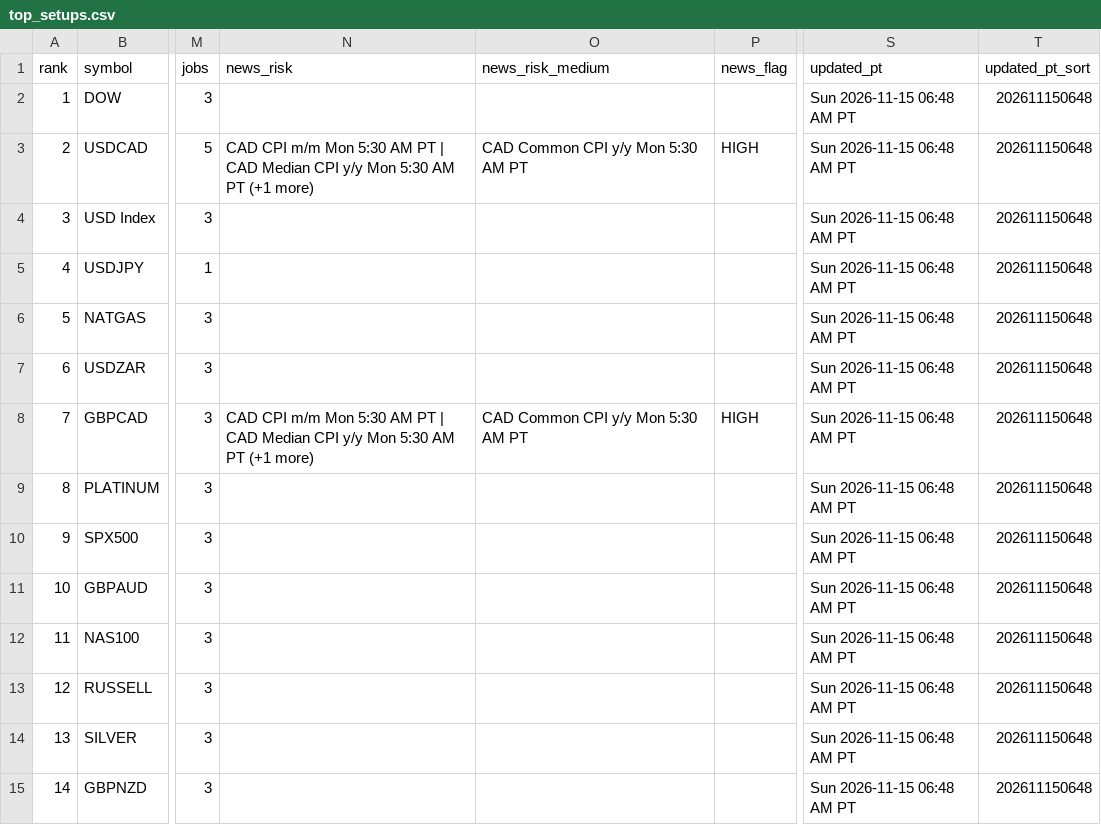
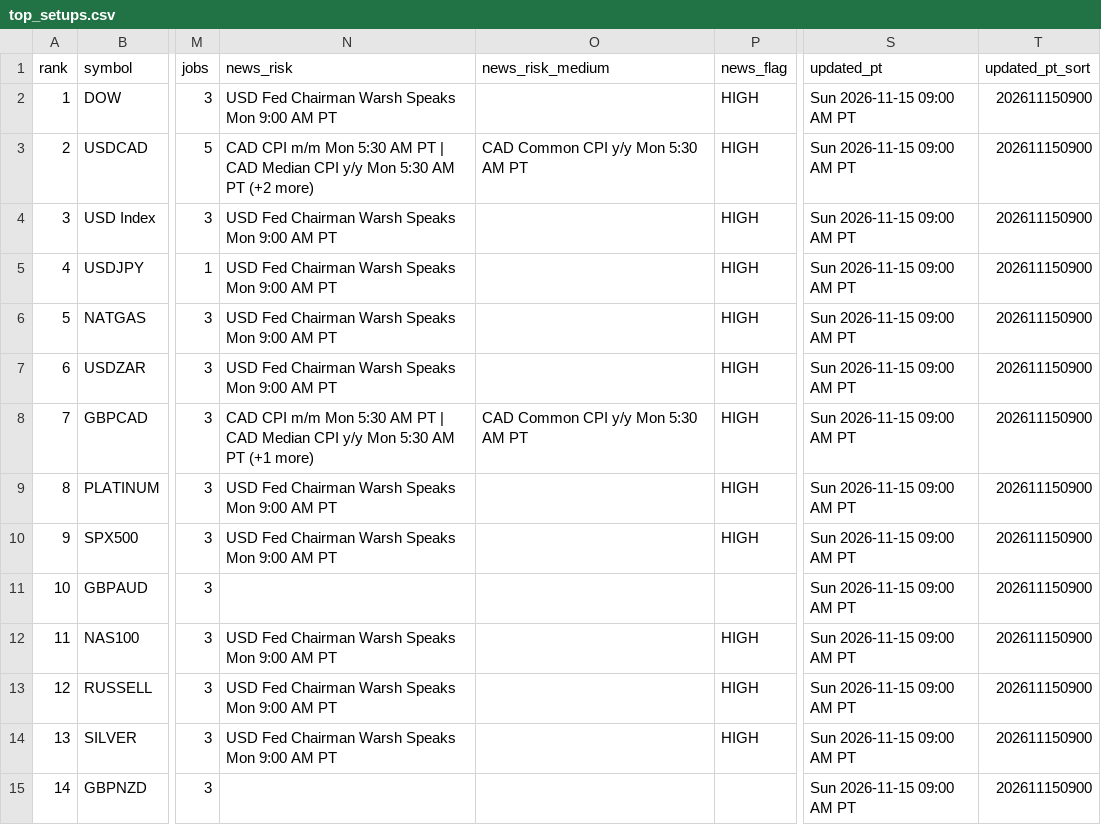
Before and after one commit to PatelNicknp/nicks-edge-dashboard, a CSV file: output/top_setups.csv, drawn as a sheet; only a part is shown, gaps mark what is left out; the diff covers the shown part only; the diff names each change by its address in the sheet, - before the commit and + after, or states it on an @@ line.

Commit message:
Update data 2026-11-15T17:02Z

```diff
--- a/output/top_setups.csv
+++ b/output/top_setups.csv
-N2 (news_risk): (empty)
+N2 (news_risk): USD Fed Chairman Warsh Speaks Mon 9:00 AM PT
-P2 (news_flag): (empty)
+P2 (news_flag): HIGH
-S2:S15 (updated_pt): Sun 2026-11-15 06:48 AM PT
+S2:S15 (updated_pt): Sun 2026-11-15 09:00 AM PT
-T2:T15 (updated_pt_sort): 202611150648
+T2:T15 (updated_pt_sort): 202611150900
-N3 (news_risk): …AM PT (+1 more)
+N3 (news_risk): …AM PT (+2 more)
-N4:N7 (news_risk): (empty)
+N4:N7 (news_risk): USD Fed Chairman Warsh Speaks Mon 9:00 AM PT
-P4:P7 (news_flag): (empty)
+P4:P7 (news_flag): HIGH
-N9:N10 (news_risk): (empty)
+N9:N10 (news_risk): USD Fed Chairman Warsh Speaks Mon 9:00 AM PT
-P9:P10 (news_flag): (empty)
+P9:P10 (news_flag): HIGH
-N12:N14 (news_risk): (empty)
+N12:N14 (news_risk): USD Fed Chairman Warsh Speaks Mon 9:00 AM PT
-P12:P14 (news_flag): (empty)
+P12:P14 (news_flag): HIGH
```
Also changed, not shown: 114 edited cells elsewhere in this file, cache/news.csv, output/market_heatmap.csv, 16 other files.
